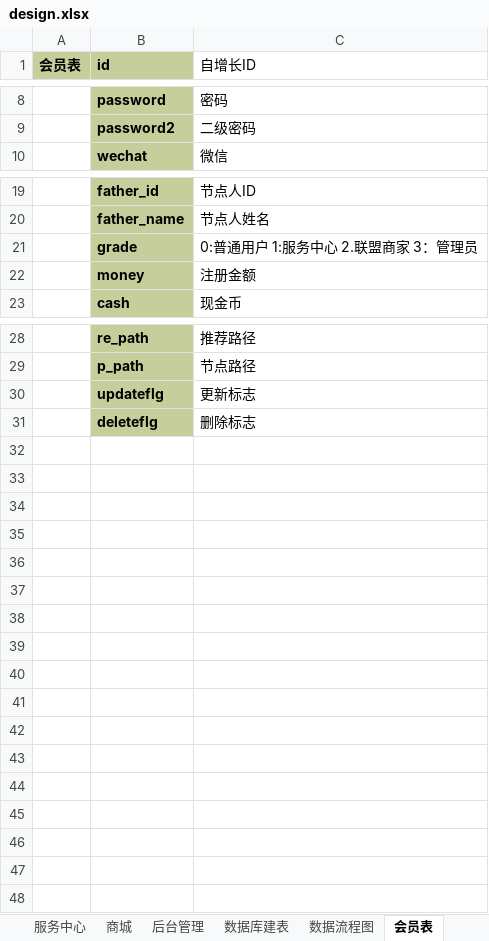
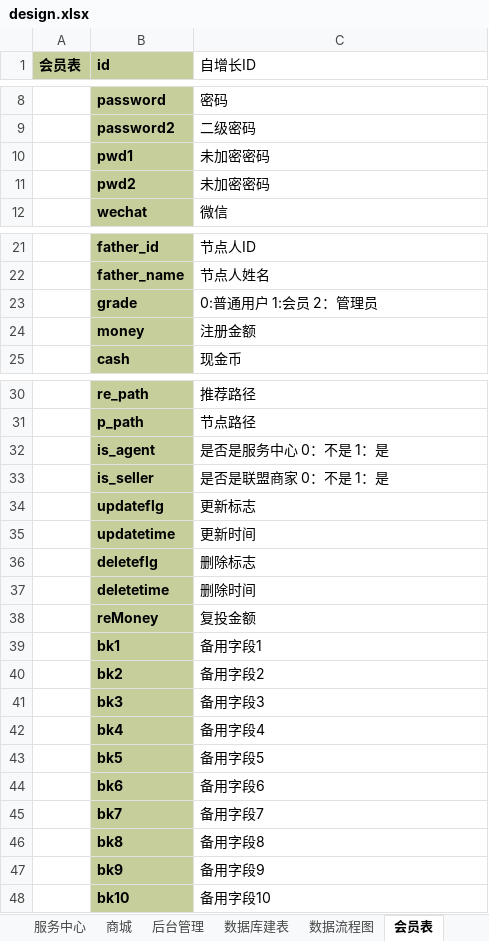
Before and after one commit to Eumen/XinYuan, an Excel workbook: document/design.xlsx, sheet 会员表, drawn as a sheet; only a part is shown, gaps mark what is left out; values as stored, in another font and other column widths than the file's, no borders; addresses are those after the commit; the diff names each change by its address in the sheet, - before the commit and + after, or states it on an @@ line.

```diff
--- a/document/design.xlsx (sheet 会员表)
+++ b/document/design.xlsx (sheet 会员表)
+row 10:  | pwd1 | 未加密密码
+row 11:  | pwd2 | 未加密密码
-C23 (自增长ID): 0:普通用户 1:服务中心 2.联盟商家 3：管理员
+C23 (自增长ID): 0:普通用户 1:会员 2：管理员
+row 32:  | is_agent | 是否是服务中心 0：不是 1：是
+row 33:  | is_seller | 是否是联盟商家 0：不是 1：是
+row 35:  | updatetime | 更新时间
+row 37:  | deletetime | 删除时间
+row 38:  | reMoney | 复投金额
+row 39:  | bk1 | 备用字段1
+row 40:  | bk2 | 备用字段2
+row 41:  | bk3 | 备用字段3
+row 42:  | bk4 | 备用字段4
+row 43:  | bk5 | 备用字段5
+row 44:  | bk6 | 备用字段6
+row 45:  | bk7 | 备用字段7
+row 46:  | bk8 | 备用字段8
+row 47:  | bk9 | 备用字段9
+row 48:  | bk10 | 备用字段10
```
Also changed, not shown: sheet 购物表, sheet 数据库建表, sheet 奖金流向表, sheet 参数表, sheet 平台奖金汇总表, sheet 地址表, 6 more sheets, charts or pictures.
